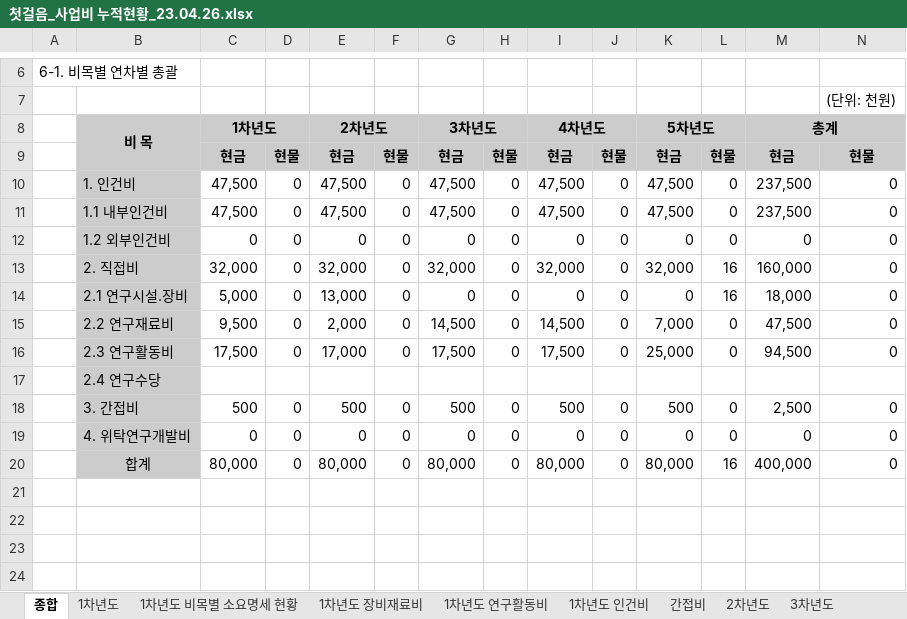
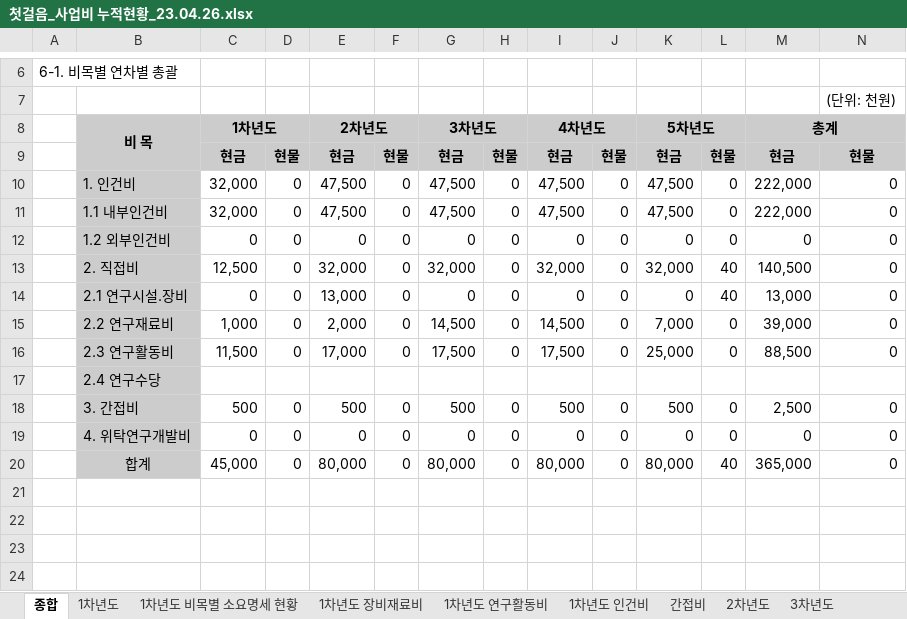
Before and after one commit to gigoc1/web, an Excel workbook: 경기도_첫걸음사업/첫걸음_사업비 누적현황_23.04.26.xlsx, sheet 종합, drawn as a sheet; only a part is shown, gaps mark what is left out; values as stored, in another font and other column widths than the file's, no borders; the diff names each change by its address in the sheet, - before the commit and + after, or states it on an @@ line.

```diff
--- a/경기도_첫걸음사업/첫걸음_사업비 누적현황_23.04.26.xlsx (sheet 종합)
+++ b/경기도_첫걸음사업/첫걸음_사업비 누적현황_23.04.26.xlsx (sheet 종합)
-C10:C11: 47,500
+C10:C11: 32,000
-M10:M11: 237,500
+M10:M11: 222,000
-C13: 32,000
+C13: 12,500
-L13:L14: 16
+L13:L14: 40
-M13: 160,000
+M13: 140,500
-C14: 5,000
+C14: 0
-M14: 18,000
+M14: 13,000
-C15: 9,500
+C15: 1,000
-M15: 47,500
+M15: 39,000
-C16: 17,500
+C16: 11,500
-M16: 94,500
+M16: 88,500
-C20: 80,000
+C20: 45,000
-L20: 16
+L20: 40
-M20: 400,000
+M20: 365,000
```
Also changed, not shown: sheet 1차년도, 2 other files.
